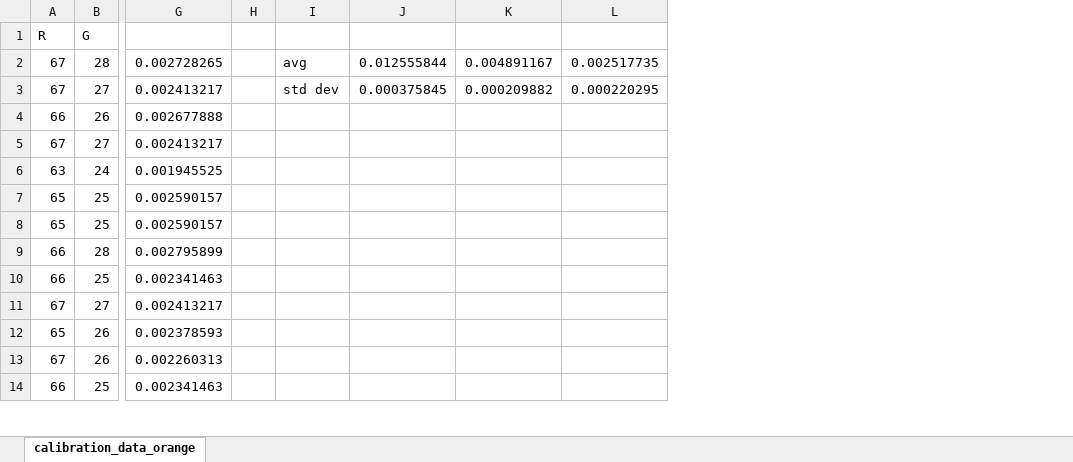
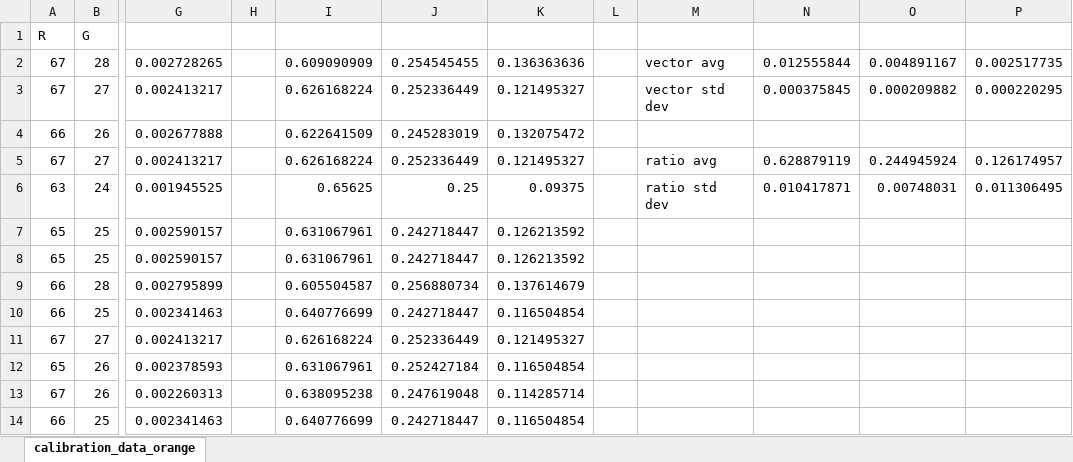
Before and after one commit to Hasnu777/ECSE211_W26_Final_Project, an Excel workbook: src/data/calibration_data_orange.xlsx, sheet calibration_data_orange, drawn as a sheet; only a part is shown, gaps mark what is left out; values as stored, in another font and other column widths than the file's, no borders; removed rows and columns are numbered as before the commit, all else as after; the diff names each change by its address in the sheet, - before the commit and + after, or states it on an @@ line.

```diff
--- a/src/data/calibration_data_orange.xlsx (sheet calibration_data_orange)
+++ b/src/data/calibration_data_orange.xlsx (sheet calibration_data_orange)
-column I, rows 2-3: avg | std dev
+column I, rows 2-14: 0.609090909 | 0.626168224 | 0.622641509 | 0.626168224 | 0.65625 | 0.631067961 | 0.631067961 | 0.605504587 | 0.640776699 | 0.626168224 | 0.631067961 | 0.638095238 | 0.640776699
+column J, rows 2-14: 0.254545455 | 0.252336449 | 0.245283019 | 0.252336449 | 0.25 | 0.242718447 | 0.242718447 | 0.256880734 | 0.242718447 | 0.252336449 | 0.252427184 | 0.247619048 | 0.242718447
+column K, rows 2-14: 0.136363636 | 0.121495327 | 0.132075472 | 0.121495327 | 0.09375 | 0.126213592 | 0.126213592 | 0.137614679 | 0.116504854 | 0.121495327 | 0.116504854 | 0.114285714 | 0.116504854
+column L, empty
+column M, rows 2-6: vector avg | vector std dev |  | ratio avg | ratio std dev
-N5: (empty)
+N5: 0.628879119
-O5: (empty)
+O5: 0.244945924
-P5: (empty)
+P5: 0.126174957
-N6: (empty)
+N6: 0.010417871
-O6: (empty)
+O6: 0.00748031
-P6: (empty)
+P6: 0.011306495
```
Also changed, not shown: src/data/calibration_data_blue.xlsx, src/data/calibration_data_line.xlsx, 13 other files.
